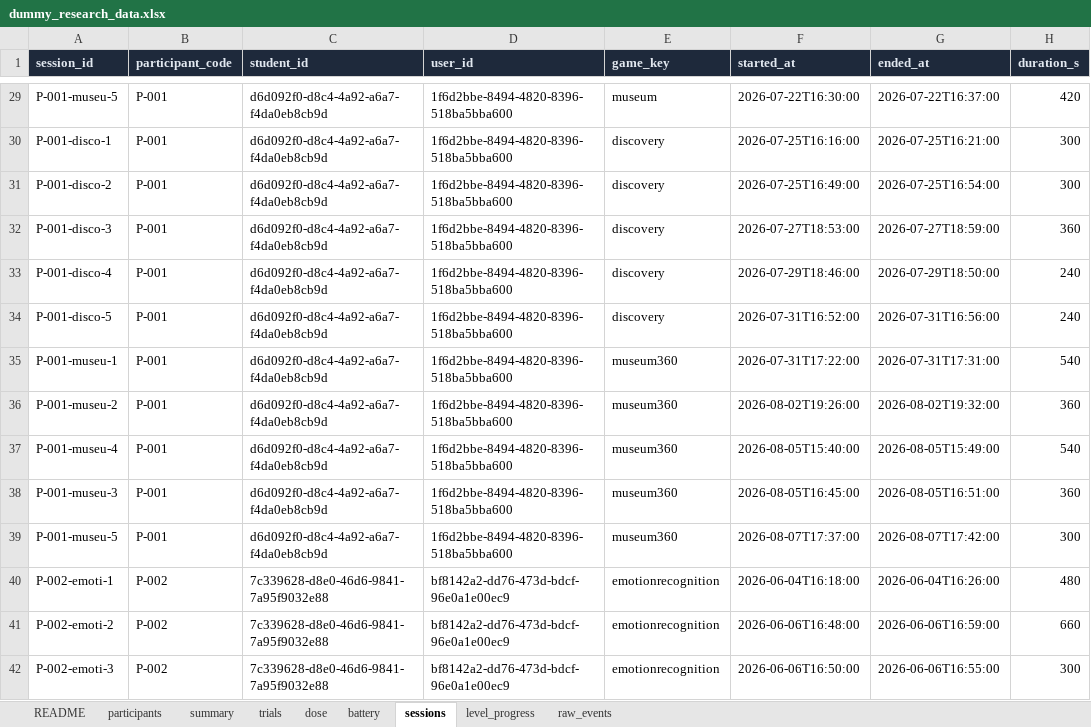
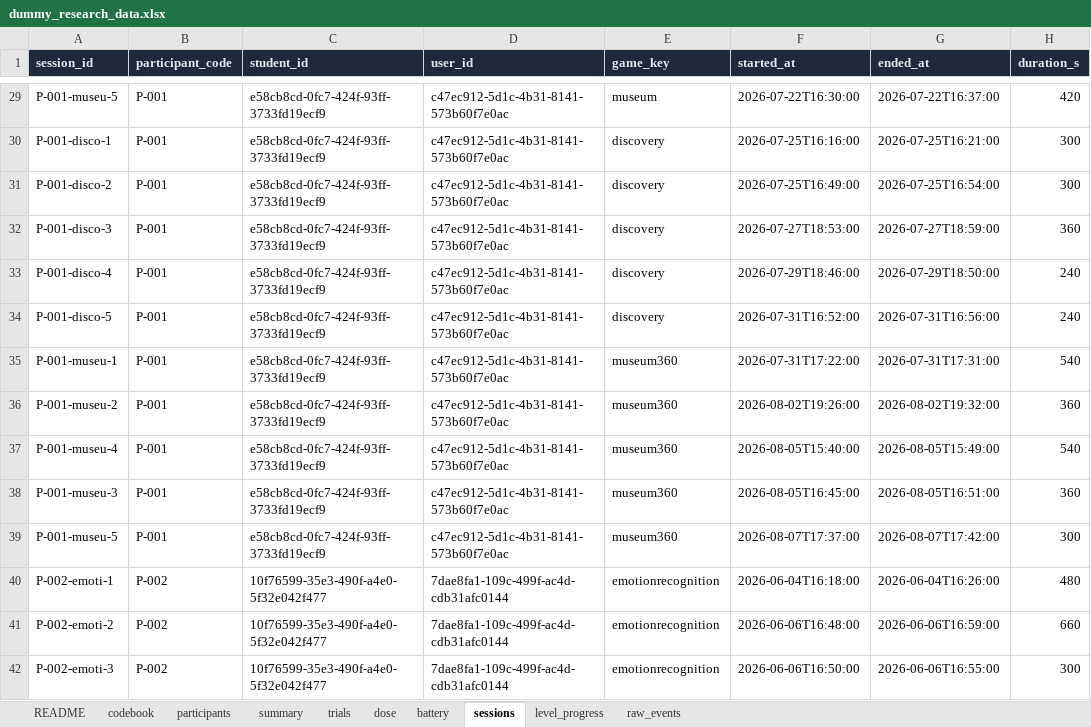
Before and after one commit to subair-zufi/autism-games, an Excel workbook: sample-data/dummy_research_data.xlsx, sheet sessions, drawn as a sheet; only a part is shown, gaps mark what is left out; values as stored, in another font and other column widths than the file's, no borders; the diff covers the shown part only; the diff names each change by its address in the sheet, - before the commit and + after, or states it on an @@ line.

```diff
--- a/sample-data/dummy_research_data.xlsx (sheet sessions)
+++ b/sample-data/dummy_research_data.xlsx (sheet sessions)
+sheet tab: codebook
-C29:C39 (student_id): d6d092f0-d8c4-4a92-a6a7-f4da0eb8cb9d
+C29:C39 (student_id): e58cb8cd-0fc7-424f-93ff-3733fd19ecf9
-D29:D39 (user_id): 1f6d2bbe-8494-4820-8396-518ba5bba600
+D29:D39 (user_id): c47ec912-5d1c-4b31-8141-573b60f7e0ac
-C40:C42 (student_id): 7c339628-d8e0-46d6-9841-7a95f9032e88
+C40:C42 (student_id): 10f76599-35e3-490f-a4e0-5f32e042f477
-D40:D42 (user_id): bf8142a2-dd76-473d-bdcf-96e0a1e00ec9
+D40:D42 (user_id): 7dae8fa1-109c-499f-ac4d-cdb31afc0144
```
Also changed, not shown: 518 edited cells elsewhere in this sheet, sheet raw_events, sheet trials, sheet level_progress, sheet dose, sheet participants, sheet summary, 1 more sheet, 9 other files.
